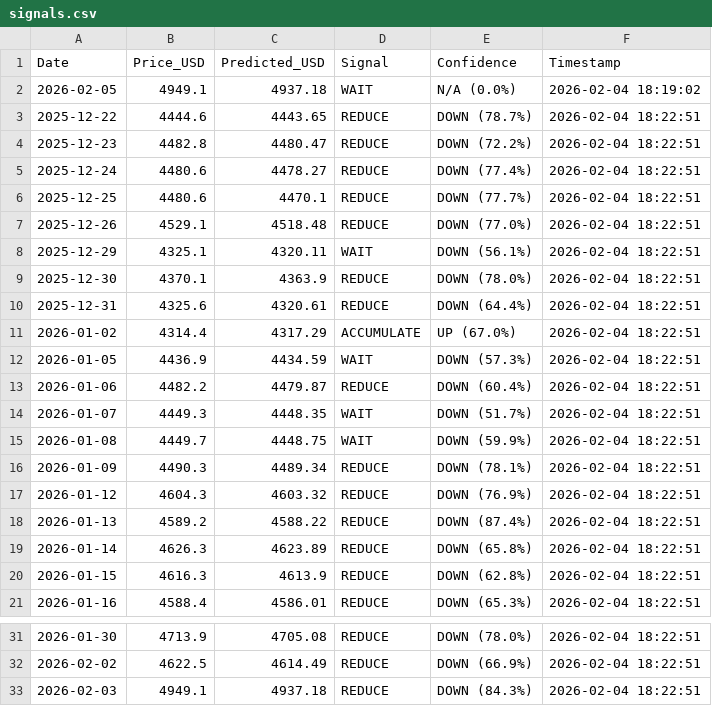
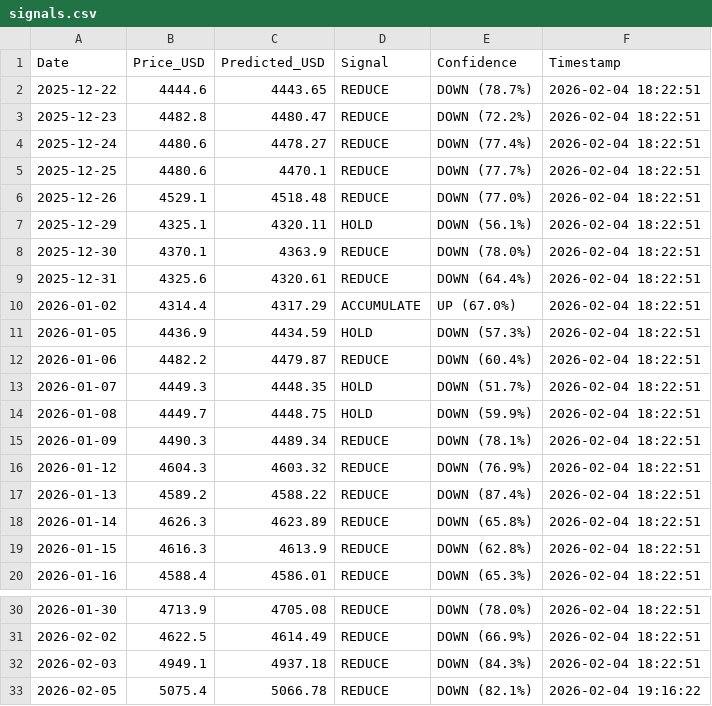
Before and after one commit to ayu-dash/gold-price-predictor, a CSV file: data/signals.csv, drawn as a sheet; only a part is shown, gaps mark what is left out.

```diff
--- a/data/signals.csv
+++ b/data/signals.csv
@@ -1,3 +1,2 @@
 Date,Price_USD,Predicted_USD,Signal,Confidence,Timestamp
-2026-02-05,4949.1,4937.18,WAIT,N/A (0.0%),2026-02-04 18:19:02
 2025-12-22,4444.6,4443.65,REDUCE,DOWN (78.7%),2026-02-04 18:22:51
@@ -7,3 +6,3 @@ Date,Price_USD,Predicted_USD,Signal,Confidence,Timestamp
 2025-12-26,4529.1,4518.48,REDUCE,DOWN (77.0%),2026-02-04 18:22:51
-2025-12-29,4325.1,4320.11,WAIT,DOWN (56.1%),2026-02-04 18:22:51
+2025-12-29,4325.1,4320.11,HOLD,DOWN (56.1%),2026-02-04 18:22:51
 2025-12-30,4370.1,4363.9,REDUCE,DOWN (78.0%),2026-02-04 18:22:51
@@ -11,6 +10,6 @@ Date,Price_USD,Predicted_USD,Signal,Confidence,Timestamp
 2026-01-02,4314.4,4317.29,ACCUMULATE,UP (67.0%),2026-02-04 18:22:51
-2026-01-05,4436.9,4434.59,WAIT,DOWN (57.3%),2026-02-04 18:22:51
+2026-01-05,4436.9,4434.59,HOLD,DOWN (57.3%),2026-02-04 18:22:51
 2026-01-06,4482.2,4479.87,REDUCE,DOWN (60.4%),2026-02-04 18:22:51
-2026-01-07,4449.3,4448.35,WAIT,DOWN (51.7%),2026-02-04 18:22:51
-2026-01-08,4449.7,4448.75,WAIT,DOWN (59.9%),2026-02-04 18:22:51
+2026-01-07,4449.3,4448.35,HOLD,DOWN (51.7%),2026-02-04 18:22:51
+2026-01-08,4449.7,4448.75,HOLD,DOWN (59.9%),2026-02-04 18:22:51
 2026-01-09,4490.3,4489.34,REDUCE,DOWN (78.1%),2026-02-04 18:22:51
@@ -33 +32,2 @@ Date,Price_USD,Predicted_USD,Signal,Confidence,Timestamp
 2026-02-03,4949.1,4937.18,REDUCE,DOWN (84.3%),2026-02-04 18:22:51
+2026-02-05,5075.4,5066.78,REDUCE,DOWN (82.1%),2026-02-04 19:16:22
```
Also changed, not shown: 11 other files.
